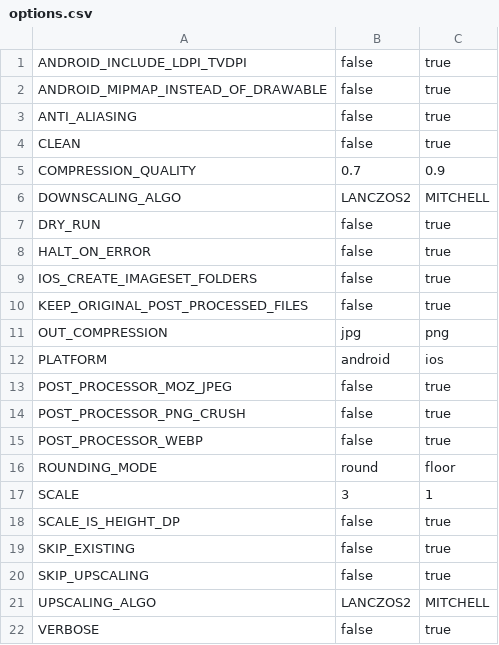
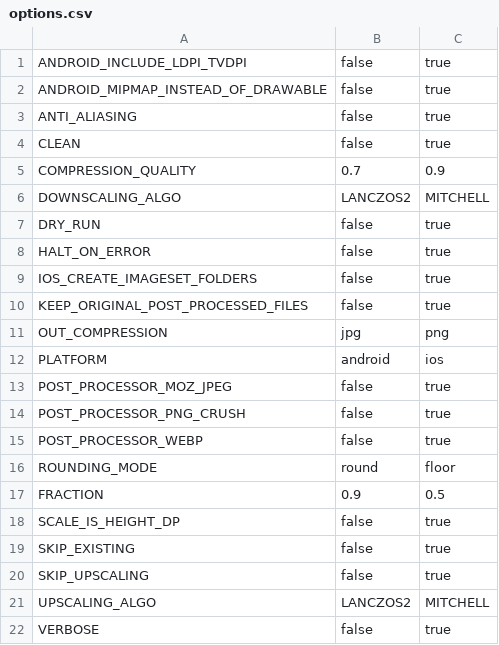
Before and after one commit to miguelvelezmj25/density-converter, a CSV file: .data/options.csv, drawn as a sheet.

Commit message:
updated data

```diff
--- a/.data/options.csv
+++ b/.data/options.csv
@@ -16,3 +16,3 @@ POST_PROCESSOR_WEBP,false,true
 ROUNDING_MODE,round,floor
-SCALE,3,1
+FRACTION,0.9,0.5
 SCALE_IS_HEIGHT_DP,false,true
```
Also changed, not shown: .data/configs/default.csv, .data/configs/user.csv, 12 other files.
